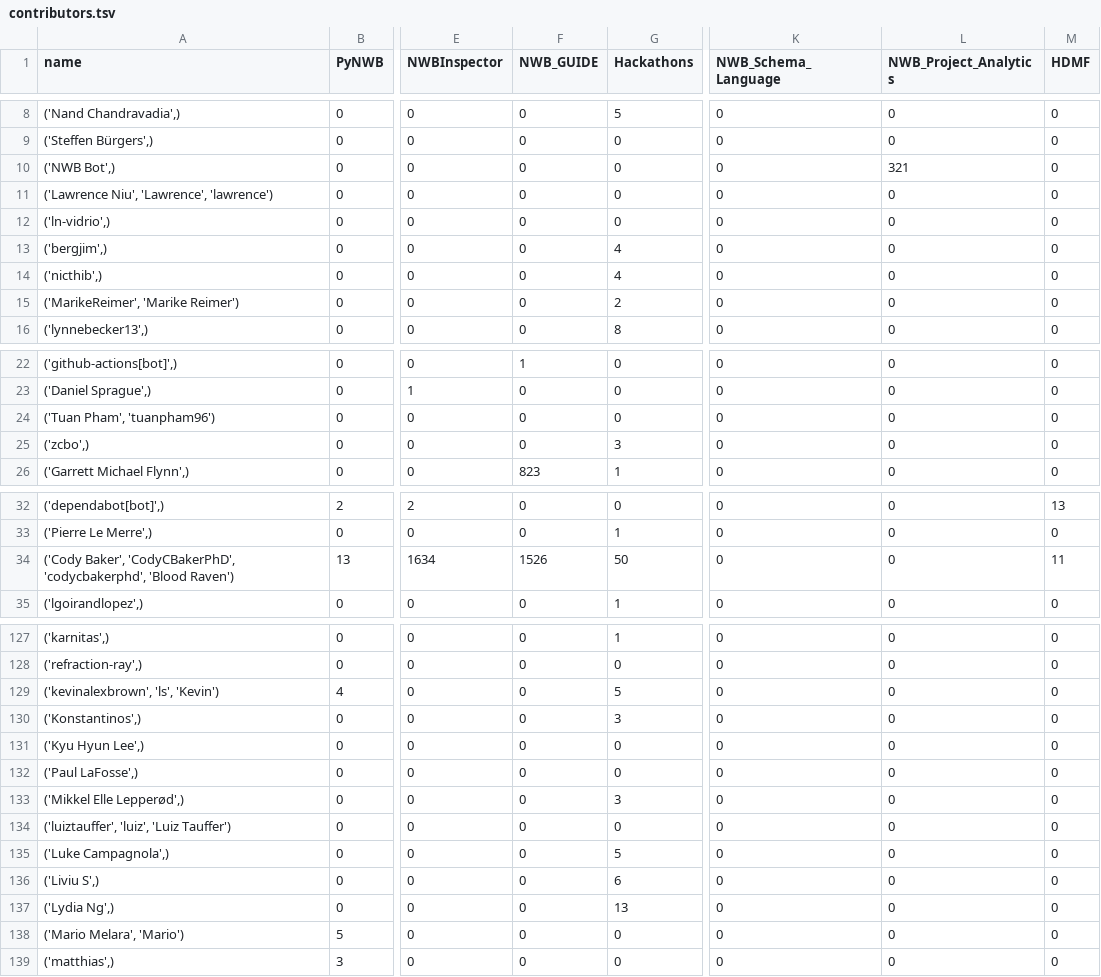
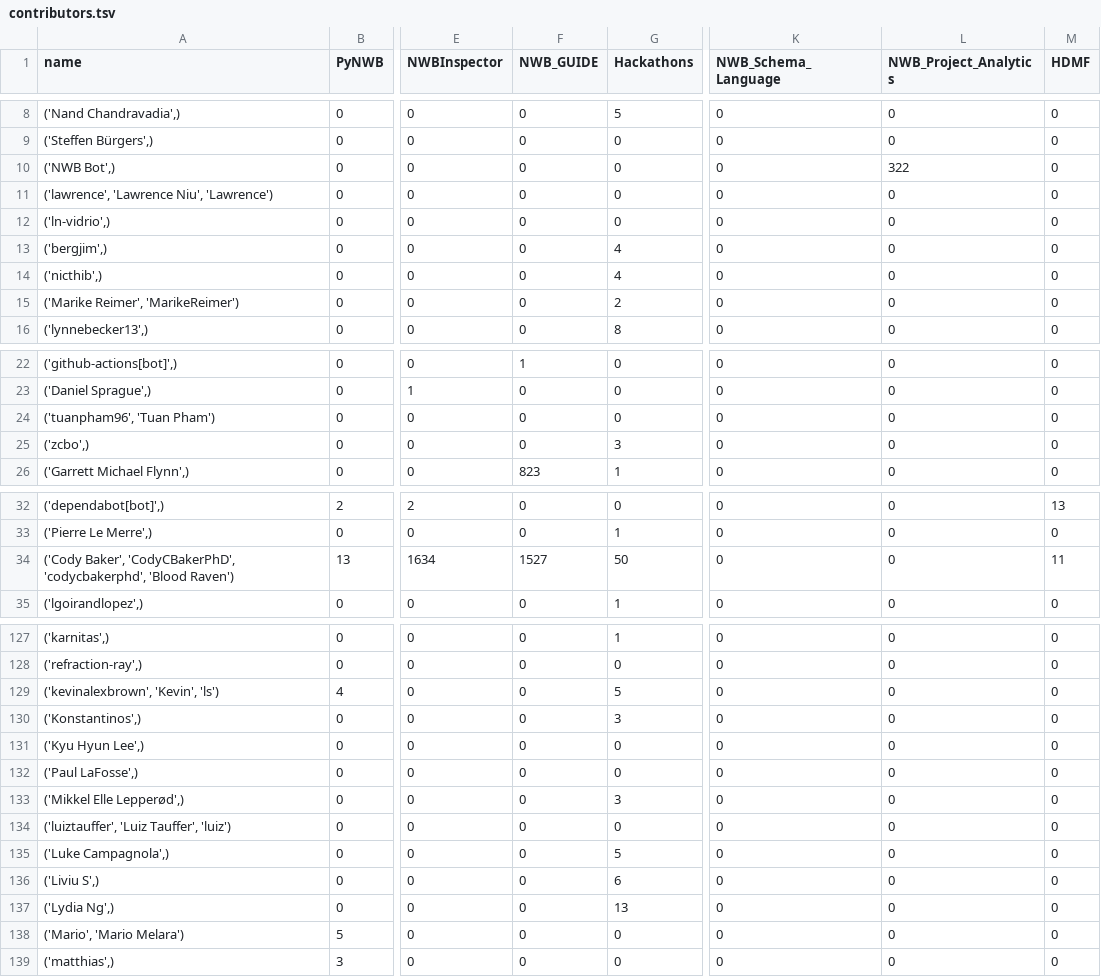
Before and after one commit to NeurodataWithoutBorders/nwb-project-analytics, a TSV file: data/contributors.tsv, drawn as a sheet; only a part is shown, gaps mark what is left out; the diff covers the shown part only; the diff names each change by its address in the sheet, - before the commit and + after, or states it on an @@ line.

```diff
--- a/data/contributors.tsv
+++ b/data/contributors.tsv
-L10 (NWB_Project_Analytics): 321
+L10 (NWB_Project_Analytics): 322
-A11 (name): ('Lawrence Niu', 'Lawrence', 'lawrence')
+A11 (name): ('lawrence', 'Lawrence Niu', 'Lawrence')
-A15 (name): ('MarikeReimer', 'Marike Reimer')
+A15 (name): ('Marike Reimer', 'MarikeReimer')
-A24 (name): ('Tuan Pham', 'tuanpham96')
+A24 (name): ('tuanpham96', 'Tuan Pham')
-F34 (NWB_GUIDE): 1526
+F34 (NWB_GUIDE): 1527
-A129 (name): ('kevinalexbrown', 'ls', 'Kevin')
+A129 (name): ('kevinalexbrown', 'Kevin', 'ls')
-A134 (name): ('luiztauffer', 'luiz', 'Luiz Tauffer')
+A134 (name): ('luiztauffer', 'Luiz Tauffer', 'luiz')
-A138 (name): ('Mario Melara', 'Mario')
+A138 (name): ('Mario', 'Mario Melara')
```
Also changed, not shown: 6 edited cells elsewhere in this file, 2 other files.
